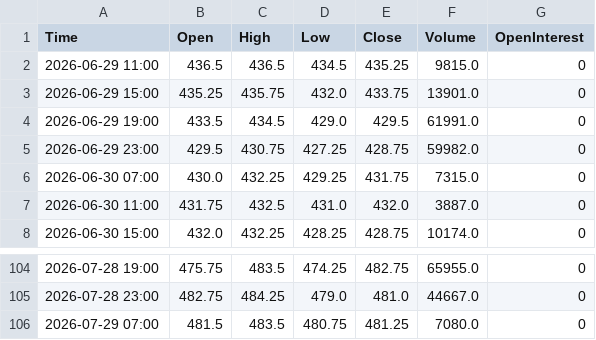
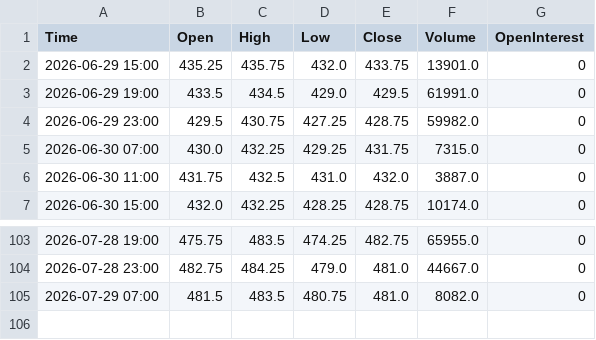
Before and after one commit to Thang-Cbot/dashboard, a CSV file: Data/output/ZC_active_H4.csv, drawn as a sheet; only a part is shown, gaps mark what is left out.

```diff
--- a/Data/output/ZC_active_H4.csv
+++ b/Data/output/ZC_active_H4.csv
@@ -1,3 +1,2 @@
 Time,Open,High,Low,Close,Volume,OpenInterest
-2026-06-29 11:00,436.5,436.5,434.5,435.25,9815.0,0
 2026-06-29 15:00,435.25,435.75,432.0,433.75,13901.0,0
@@ -105,2 +104,2 @@ Time,Open,High,Low,Close,Volume,OpenInterest
 2026-07-28 23:00,482.75,484.25,479.0,481.0,44667.0,0
-2026-07-29 07:00,481.5,483.5,480.75,481.25,7080.0,0
+2026-07-29 07:00,481.5,483.5,480.75,481.0,8082.0,0
```
Also changed, not shown: Data/output/ZW_active_H4.csv, 3 other files.
